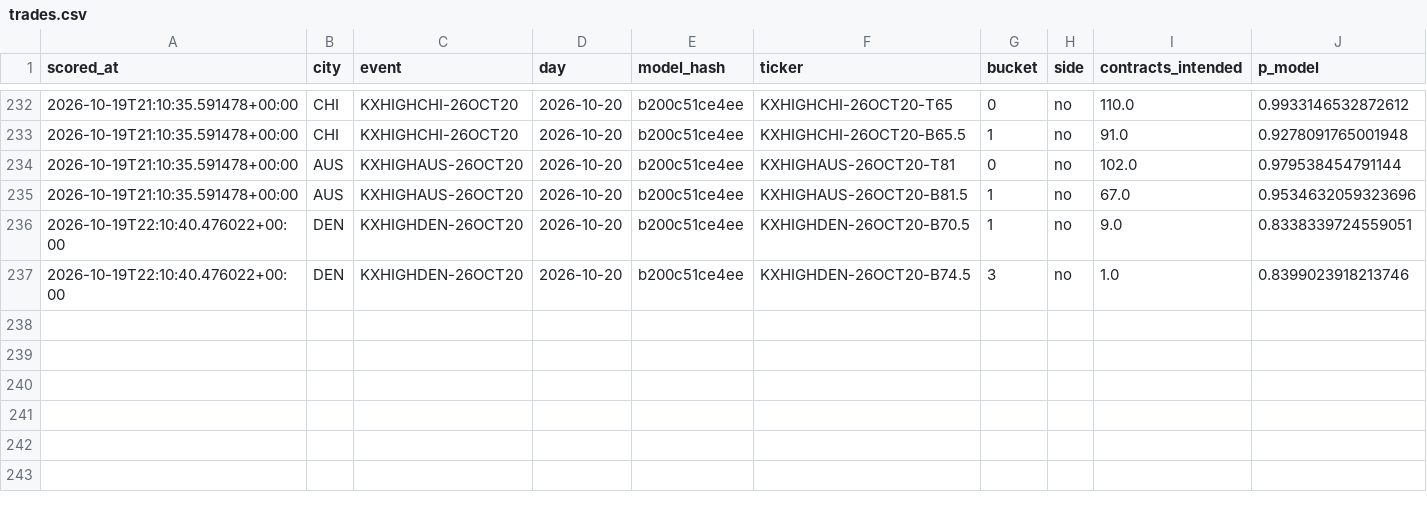
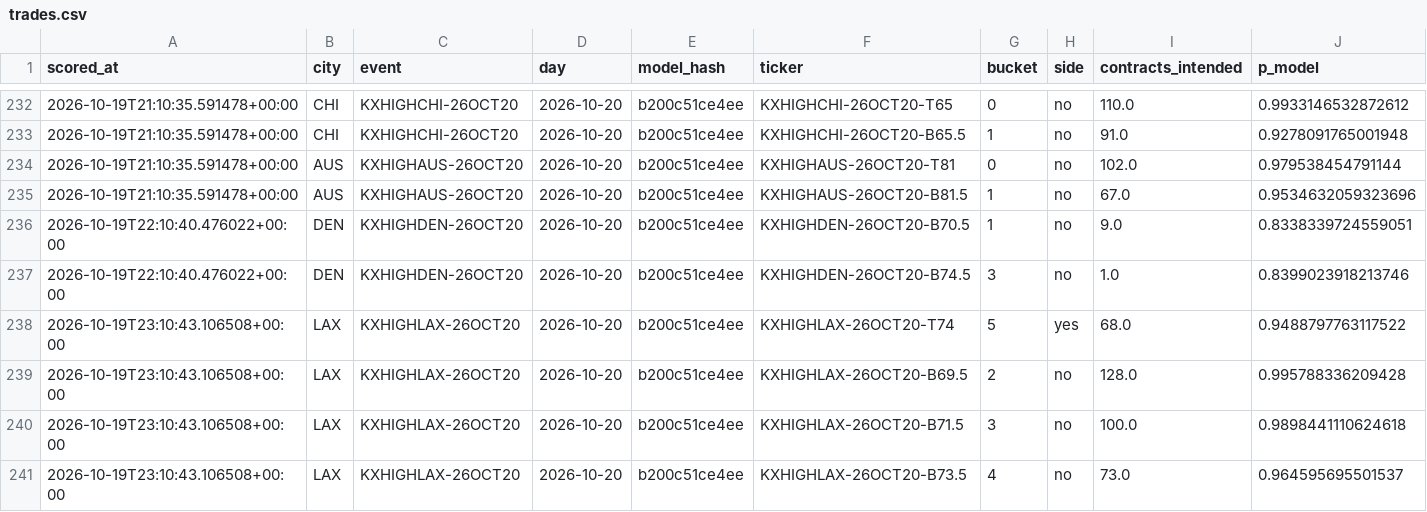
Before and after one commit to physicalreasoning/isotherm, a CSV file: trades.csv, drawn as a sheet; only a part is shown, gaps mark what is left out; the diff names each change by its address in the sheet, - before the commit and + after, or states it on an @@ line.

```diff
--- a/trades.csv
+++ b/trades.csv
+row 238: 2026-10-19T23:10:43.106508+00:00 | LAX | KXHIGHLAX-26OCT20 | 2026-10-20 | b200c51ce4ee | KXHIGHLAX-26OCT20-T74 | 5 | yes | 68.0 | 0.9488797763117522
+row 239: 2026-10-19T23:10:43.106508+00:00 | LAX | KXHIGHLAX-26OCT20 | 2026-10-20 | b200c51ce4ee | KXHIGHLAX-26OCT20-B69.5 | 2 | no | 128.0 | 0.995788336209428
+row 240: 2026-10-19T23:10:43.106508+00:00 | LAX | KXHIGHLAX-26OCT20 | 2026-10-20 | b200c51ce4ee | KXHIGHLAX-26OCT20-B71.5 | 3 | no | 100.0 | 0.9898441110624618
+row 241: 2026-10-19T23:10:43.106508+00:00 | LAX | KXHIGHLAX-26OCT20 | 2026-10-20 | b200c51ce4ee | KXHIGHLAX-26OCT20-B73.5 | 4 | no | 73.0 | 0.964595695501537
```
Also changed, not shown: predictions.csv, runs.csv, 1 other file.
